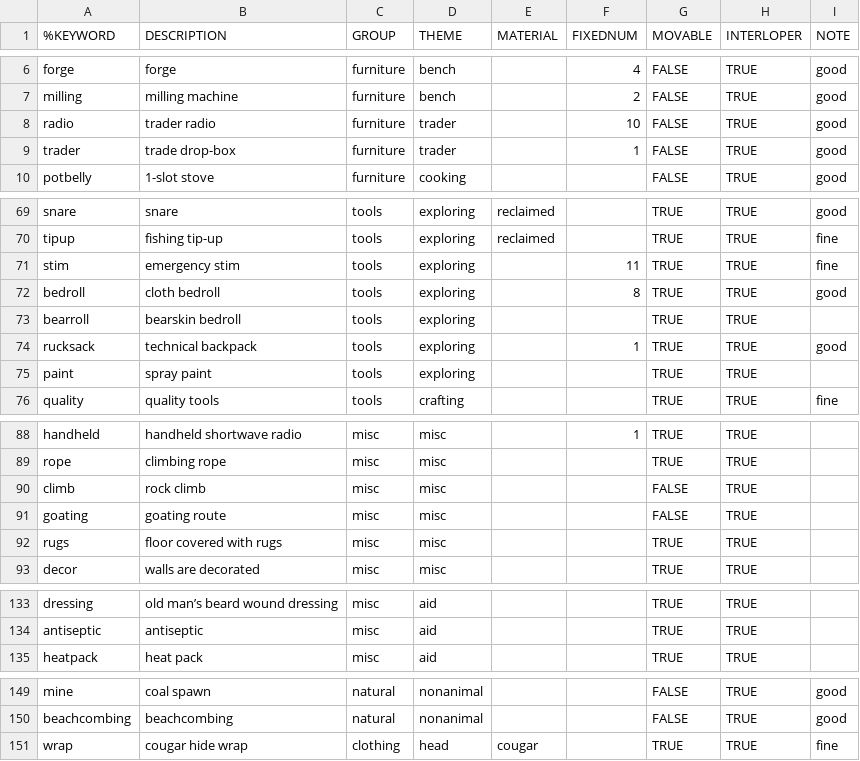
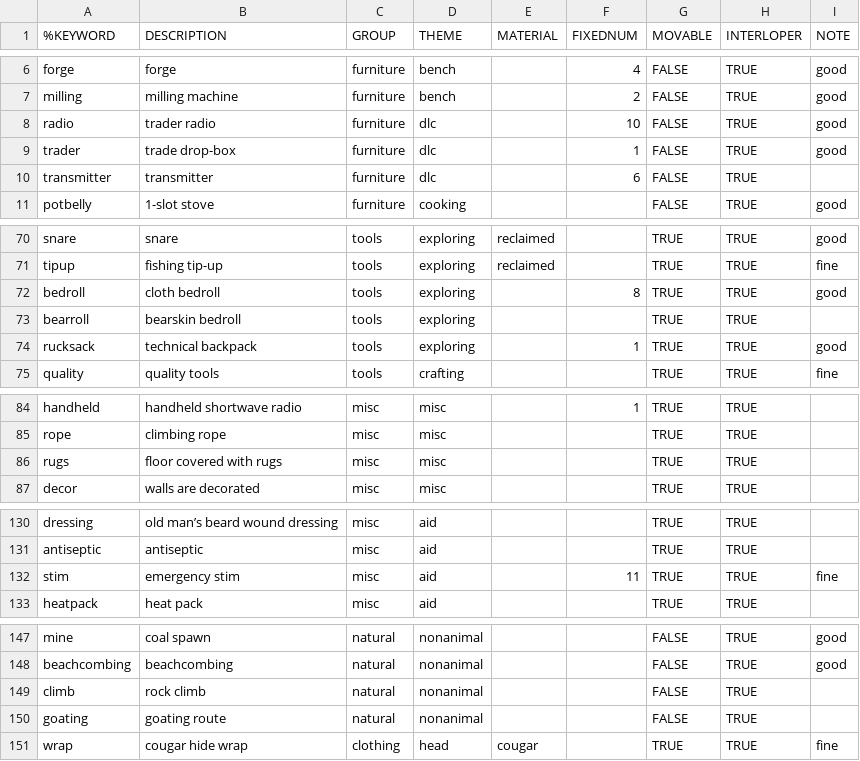
Before and after one commit to intervexual/TLDBaseViz, a CSV file: legend.csv, drawn as a sheet; only a part is shown, gaps mark what is left out; the diff covers the shown part only.

```diff
--- a/legend.csv
+++ b/legend.csv
@@ -7,4 +7,5 @@ forge	forge	furniture	bench		4	FALSE	TRUE	good
 milling	milling machine	furniture	bench		2	FALSE	TRUE	good
-radio	trader radio	furniture	trader		10	FALSE	TRUE	good
-trader	trade drop-box	furniture	trader		1	FALSE	TRUE	good
+radio	trader radio	furniture	dlc		10	FALSE	TRUE	good
+trader	trade drop-box	furniture	dlc		1	FALSE	TRUE	good
+transmitter	transmitter	furniture	dlc		6	FALSE	TRUE	
 potbelly	1-slot stove	furniture	cooking			FALSE	TRUE	good
@@ -70,3 +71,2 @@ snare	snare	tools	exploring	reclaimed		TRUE	TRUE	good
 tipup	fishing tip-up	tools	exploring	reclaimed		TRUE	TRUE	fine
-stim	emergency stim	tools	exploring		11	TRUE	TRUE	fine
 bedroll	cloth bedroll	tools	exploring		8	TRUE	TRUE	good
@@ -74,3 +74,2 @@ bearroll	bearskin bedroll	tools	exploring			TRUE	TRUE
 rucksack	technical backpack	tools	exploring		1	TRUE	TRUE	good
-paint	spray paint	tools	exploring			TRUE	TRUE	
 quality	quality tools	tools	crafting			TRUE	TRUE	fine
@@ -89,4 +85,2 @@ handheld	handheld shortwave radio	misc	misc		1	TRUE	TRUE
 rope	climbing rope	misc	misc			TRUE	TRUE	
-climb	rock climb	misc	misc			FALSE	TRUE	
-goating	goating route	misc	misc			FALSE	TRUE	
 rugs	floor covered with rugs	misc	misc			TRUE	TRUE	
@@ -134,2 +131,3 @@ dressing	old man’s beard wound dressing	misc	aid			TRUE	TRUE
 antiseptic	antiseptic	misc	aid			TRUE	TRUE	
+stim	emergency stim	misc	aid		11	TRUE	TRUE	fine
 heatpack	heat pack	misc	aid			TRUE	TRUE	
@@ -150,2 +148,4 @@ mine	coal spawn	natural	nonanimal			FALSE	TRUE	good
 beachcombing	beachcombing	natural	nonanimal			FALSE	TRUE	good
+climb	rock climb	natural	nonanimal			FALSE	TRUE	
+goating	goating route	natural	nonanimal			FALSE	TRUE	
 wrap	cougar hide wrap	clothing	head	cougar		TRUE	TRUE	fine
```
Also changed, not shown: 9 added rows, 9 removed rows and 25 edited cells elsewhere in this file, 15 other files.
